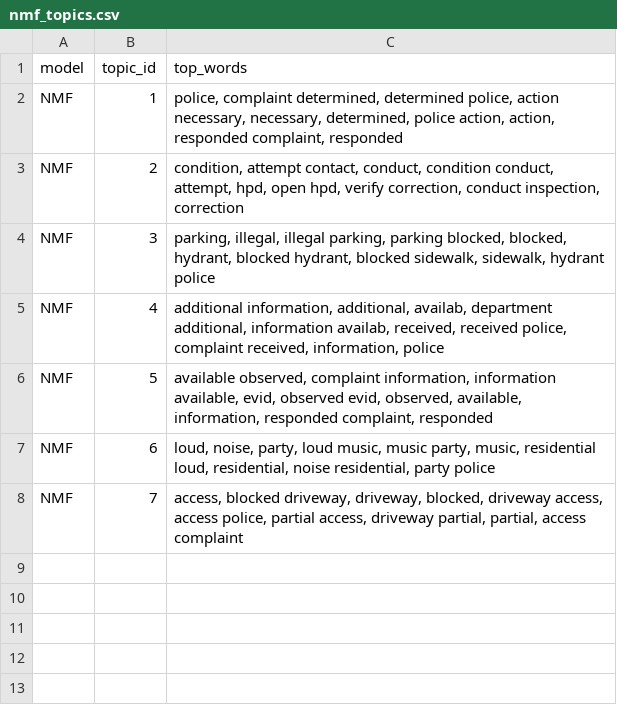
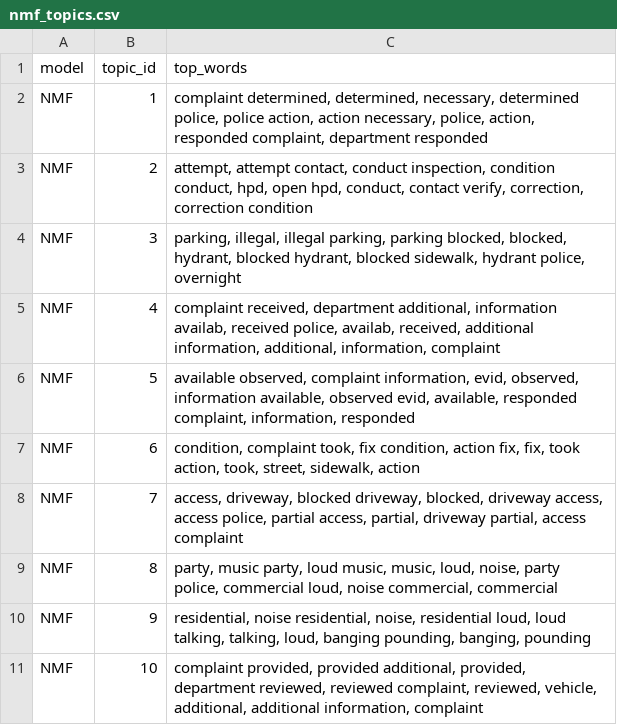
Before and after one commit to Flarene/ny311-nlp-topics-phase2, a CSV file: outputs/nmf_topics.csv, drawn as a sheet.

```diff
--- a/outputs/nmf_topics.csv
+++ b/outputs/nmf_topics.csv
@@ -1,8 +1,11 @@
 model,topic_id,top_words
-NMF,1,"police, complaint determined, determined police, action necessary, necessary, determined, police action, action, responded complaint, responded"
-NMF,2,"condition, attempt contact, conduct, condition conduct, attempt, hpd, open hpd, verify correction, conduct inspection, correction"
-NMF,3,"parking, illegal, illegal parking, parking blocked, blocked, hydrant, blocked hydrant, blocked sidewalk, sidewalk, hydrant police"
-NMF,4,"additional information, additional, availab, department additional, information availab, received, received police, complaint received, information, police"
-NMF,5,"available observed, complaint information, information available, evid, observed evid, observed, available, information, responded complaint, responded"
-NMF,6,"loud, noise, party, loud music, music party, music, residential loud, residential, noise residential, party police"
-NMF,7,"access, blocked driveway, driveway, blocked, driveway access, access police, partial access, driveway partial, partial, access complaint"
+NMF,1,"complaint determined, determined, necessary, determined police, police action, action necessary, police, action, responded complaint, department responded"
+NMF,2,"attempt, attempt contact, conduct inspection, condition conduct, hpd, open hpd, conduct, contact verify, correction, correction condition"
+NMF,3,"parking, illegal, illegal parking, parking blocked, blocked, hydrant, blocked hydrant, blocked sidewalk, hydrant police, overnight"
+NMF,4,"complaint received, department additional, information availab, received police, availab, received, additional information, additional, information, complaint"
+NMF,5,"available observed, complaint information, evid, observed, information available, observed evid, available, responded complaint, information, responded"
+NMF,6,"condition, complaint took, fix condition, action fix, fix, took action, took, street, sidewalk, action"
+NMF,7,"access, driveway, blocked driveway, blocked, driveway access, access police, partial access, partial, driveway partial, access complaint"
+NMF,8,"party, music party, loud music, music, loud, noise, party police, commercial loud, noise commercial, commercial"
+NMF,9,"residential, noise residential, noise, residential loud, loud talking, talking, loud, banging pounding, banging, pounding"
+NMF,10,"complaint provided, provided additional, provided, department reviewed, reviewed complaint, reviewed, vehicle, additional, additional information, complaint"
```
Also changed, not shown: outputs/coherence_scores.csv, outputs/lda_topics.csv, 3 other files.
